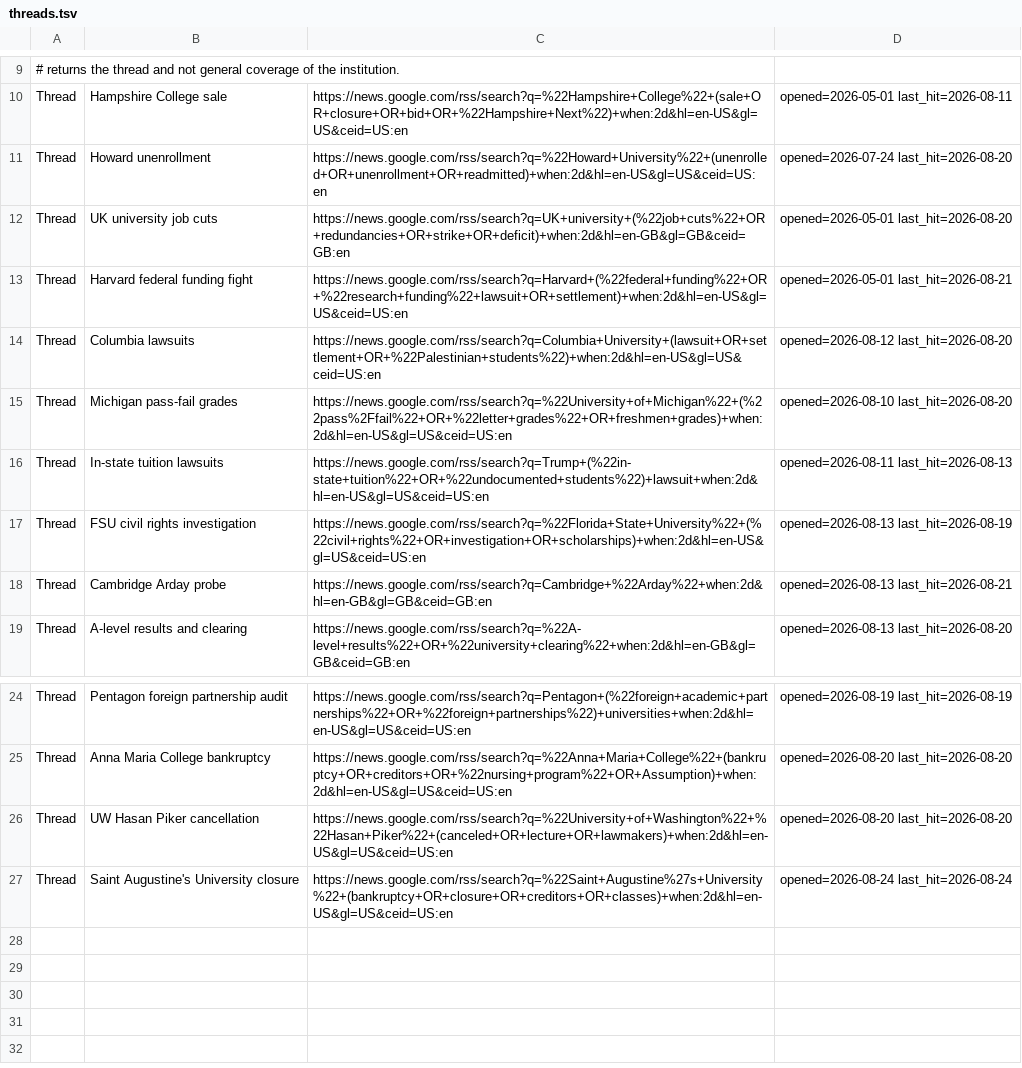
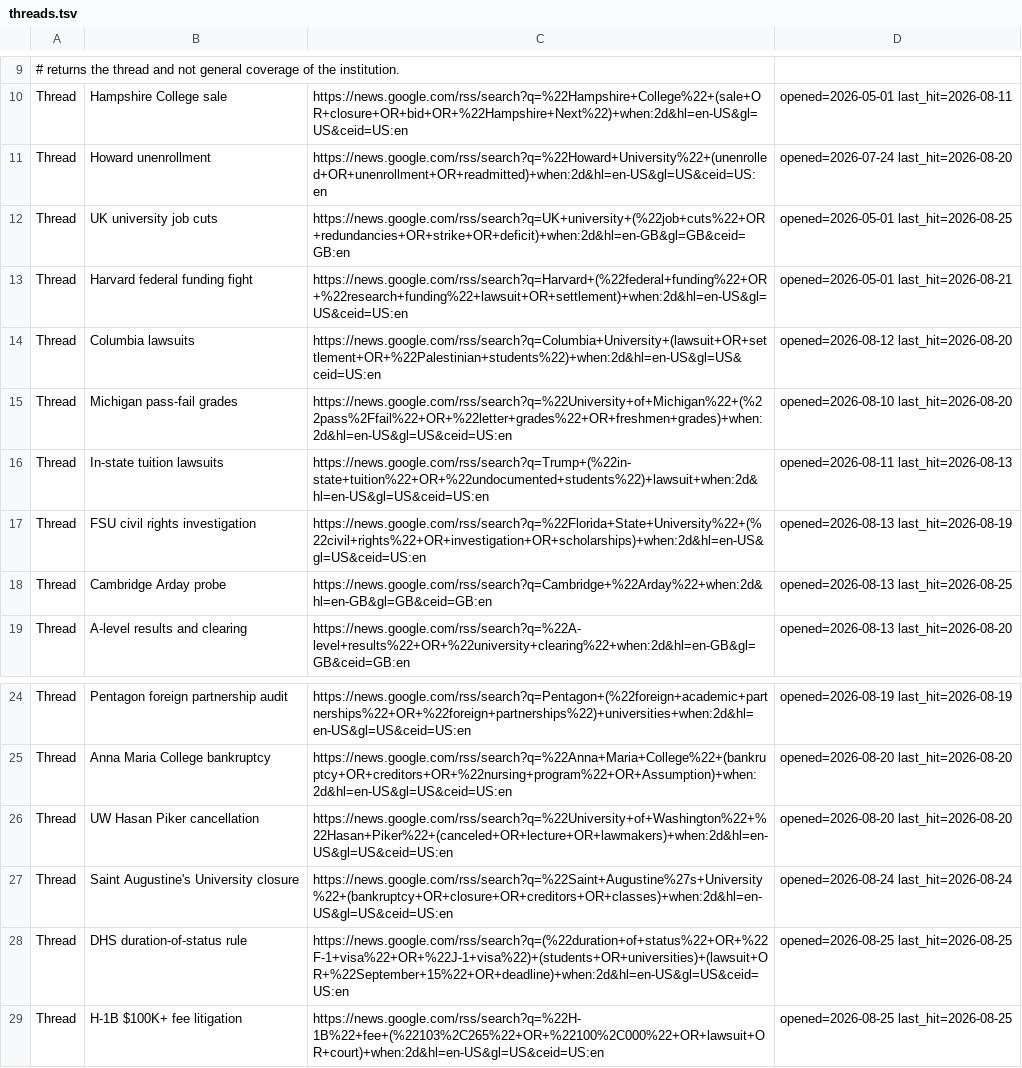
Before and after one commit to zchristensen-nu/morning-briefing, a TSV file: threads.tsv, drawn as a sheet; only a part is shown, gaps mark what is left out.

```diff
--- a/threads.tsv
+++ b/threads.tsv
@@ -11,3 +11,3 @@ Thread	Hampshire College sale	https://news.google.com/rss/search?q=%22Hampshire+
 Thread	Howard unenrollment	https://news.google.com/rss/search?q=%22Howard+University%22+(unenrolled+OR+unenrollment+OR+readmitted)+when:2d&hl=en-US&gl=US&ceid=US:en	opened=2026-07-24 last_hit=2026-08-20
-Thread	UK university job cuts	https://news.google.com/rss/search?q=UK+university+(%22job+cuts%22+OR+redundancies+OR+strike+OR+deficit)+when:2d&hl=en-GB&gl=GB&ceid=GB:en	opened=2026-05-01 last_hit=2026-08-20
+Thread	UK university job cuts	https://news.google.com/rss/search?q=UK+university+(%22job+cuts%22+OR+redundancies+OR+strike+OR+deficit)+when:2d&hl=en-GB&gl=GB&ceid=GB:en	opened=2026-05-01 last_hit=2026-08-25
 Thread	Harvard federal funding fight	https://news.google.com/rss/search?q=Harvard+(%22federal+funding%22+OR+%22research+funding%22+lawsuit+OR+settlement)+when:2d&hl=en-US&gl=US&ceid=US:en	opened=2026-05-01 last_hit=2026-08-21
@@ -17,3 +17,3 @@ Thread	In-state tuition lawsuits	https://news.google.com/rss/search?q=Trump+(%22
 Thread	FSU civil rights investigation	https://news.google.com/rss/search?q=%22Florida+State+University%22+(%22civil+rights%22+OR+investigation+OR+scholarships)+when:2d&hl=en-US&gl=US&ceid=US:en	opened=2026-08-13 last_hit=2026-08-19
-Thread	Cambridge Arday probe	https://news.google.com/rss/search?q=Cambridge+%22Arday%22+when:2d&hl=en-GB&gl=GB&ceid=GB:en	opened=2026-08-13 last_hit=2026-08-21
+Thread	Cambridge Arday probe	https://news.google.com/rss/search?q=Cambridge+%22Arday%22+when:2d&hl=en-GB&gl=GB&ceid=GB:en	opened=2026-08-13 last_hit=2026-08-25
 Thread	A-level results and clearing	https://news.google.com/rss/search?q=%22A-level+results%22+OR+%22university+clearing%22+when:2d&hl=en-GB&gl=GB&ceid=GB:en	opened=2026-08-13 last_hit=2026-08-20
@@ -27 +27,3 @@ Thread	UW Hasan Piker cancellation	https://news.google.com/rss/search?q=%22Unive
 Thread	Saint Augustine's University closure	https://news.google.com/rss/search?q=%22Saint+Augustine%27s+University%22+(bankruptcy+OR+closure+OR+creditors+OR+classes)+when:2d&hl=en-US&gl=US&ceid=US:en	opened=2026-08-24 last_hit=2026-08-24
+Thread	DHS duration-of-status rule	https://news.google.com/rss/search?q=(%22duration+of+status%22+OR+%22F-1+visa%22+OR+%22J-1+visa%22)+(students+OR+universities)+(lawsuit+OR+%22September+15%22+OR+deadline)+when:2d&hl=en-US&gl=US&ceid=US:en	opened=2026-08-25 last_hit=2026-08-25
+Thread	H-1B $100K+ fee litigation	https://news.google.com/rss/search?q=%22H-1B%22+fee+(%22103%2C265%22+OR+%22100%2C000%22+OR+lawsuit+OR+court)+when:2d&hl=en-US&gl=US&ceid=US:en	opened=2026-08-25 last_hit=2026-08-25
```
Also changed, not shown: 3 other files.
